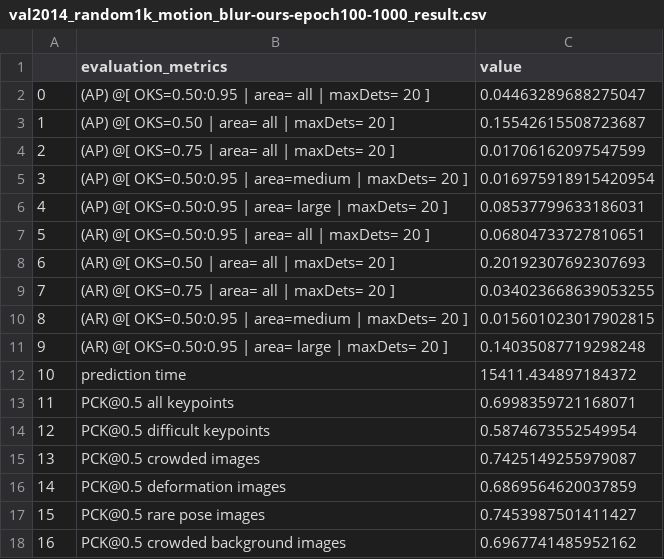
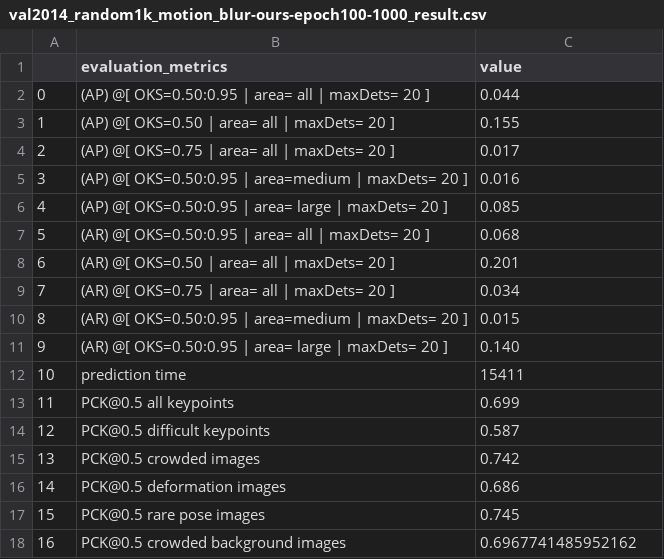
Before and after one commit to ainu412/keras-openpose-reproduce, a CSV file: eval/results/val2014_random1k_motion_blur-ours-epoch100-open-pose-single-scale-1000/val2014_random1k_motion_blur-ours-epoch100-1000_result.csv, drawn as a sheet.

```diff
--- a/eval/results/val2014_random1k_motion_blur-ours-epoch100-open-pose-single-scale-1000/val2014_random1k_motion_blur-ours-epoch100-1000_result.csv
+++ b/eval/results/val2014_random1k_motion_blur-ours-epoch100-open-pose-single-scale-1000/val2014_random1k_motion_blur-ours-epoch100-1000_result.csv
@@ -1,18 +1,18 @@
 ,evaluation_metrics,value
-0,(AP) @[ OKS=0.50:0.95 | area=   all | maxDets= 20 ],0.04463289688275047
-1,(AP) @[ OKS=0.50      | area=   all | maxDets= 20 ],0.15542615508723687
-2,(AP) @[ OKS=0.75      | area=   all | maxDets= 20 ],0.01706162097547599
-3,(AP) @[ OKS=0.50:0.95 | area=medium | maxDets= 20 ],0.016975918915420954
-4,(AP) @[ OKS=0.50:0.95 | area= large | maxDets= 20 ],0.08537799633186031
-5,(AR) @[ OKS=0.50:0.95 | area=   all | maxDets= 20 ],0.06804733727810651
-6,(AR) @[ OKS=0.50      | area=   all | maxDets= 20 ],0.20192307692307693
-7,(AR) @[ OKS=0.75      | area=   all | maxDets= 20 ],0.034023668639053255
-8,(AR) @[ OKS=0.50:0.95 | area=medium | maxDets= 20 ],0.015601023017902815
-9,(AR) @[ OKS=0.50:0.95 | area= large | maxDets= 20 ],0.14035087719298248
-10,prediction time,15411.434897184372
-11,PCK@0.5 all keypoints,0.6998359721168071
-12,PCK@0.5 difficult keypoints,0.5874673552549954
-13,PCK@0.5 crowded images,0.7425149255979087
-14,PCK@0.5 deformation images,0.6869564620037859
-15,PCK@0.5 rare pose images,0.7453987501411427
+0,(AP) @[ OKS=0.50:0.95 | area=   all | maxDets= 20 ],0.044
+1,(AP) @[ OKS=0.50      | area=   all | maxDets= 20 ],0.155
+2,(AP) @[ OKS=0.75      | area=   all | maxDets= 20 ],0.017
+3,(AP) @[ OKS=0.50:0.95 | area=medium | maxDets= 20 ],0.016
+4,(AP) @[ OKS=0.50:0.95 | area= large | maxDets= 20 ],0.085
+5,(AR) @[ OKS=0.50:0.95 | area=   all | maxDets= 20 ],0.068
+6,(AR) @[ OKS=0.50      | area=   all | maxDets= 20 ],0.201
+7,(AR) @[ OKS=0.75      | area=   all | maxDets= 20 ],0.034
+8,(AR) @[ OKS=0.50:0.95 | area=medium | maxDets= 20 ],0.015
+9,(AR) @[ OKS=0.50:0.95 | area= large | maxDets= 20 ],0.140
+10,prediction time,15411
+11,PCK@0.5 all keypoints,0.699
+12,PCK@0.5 difficult keypoints,0.587
+13,PCK@0.5 crowded images,0.742
+14,PCK@0.5 deformation images,0.686
+15,PCK@0.5 rare pose images,0.745
 16,PCK@0.5 crowded background images,0.6967741485952162
```
Also changed, not shown: eval/results/val2014_random1k_dark-ours-epoch100-open-pose-single-scale-1000/val2014_random1k_dark-ours-epoch100-1000_result.csv, eval/results/val2014_random1k_resolution-three-model-epoch100-open-pose-single-scale-1000.csv, 18 other files.
